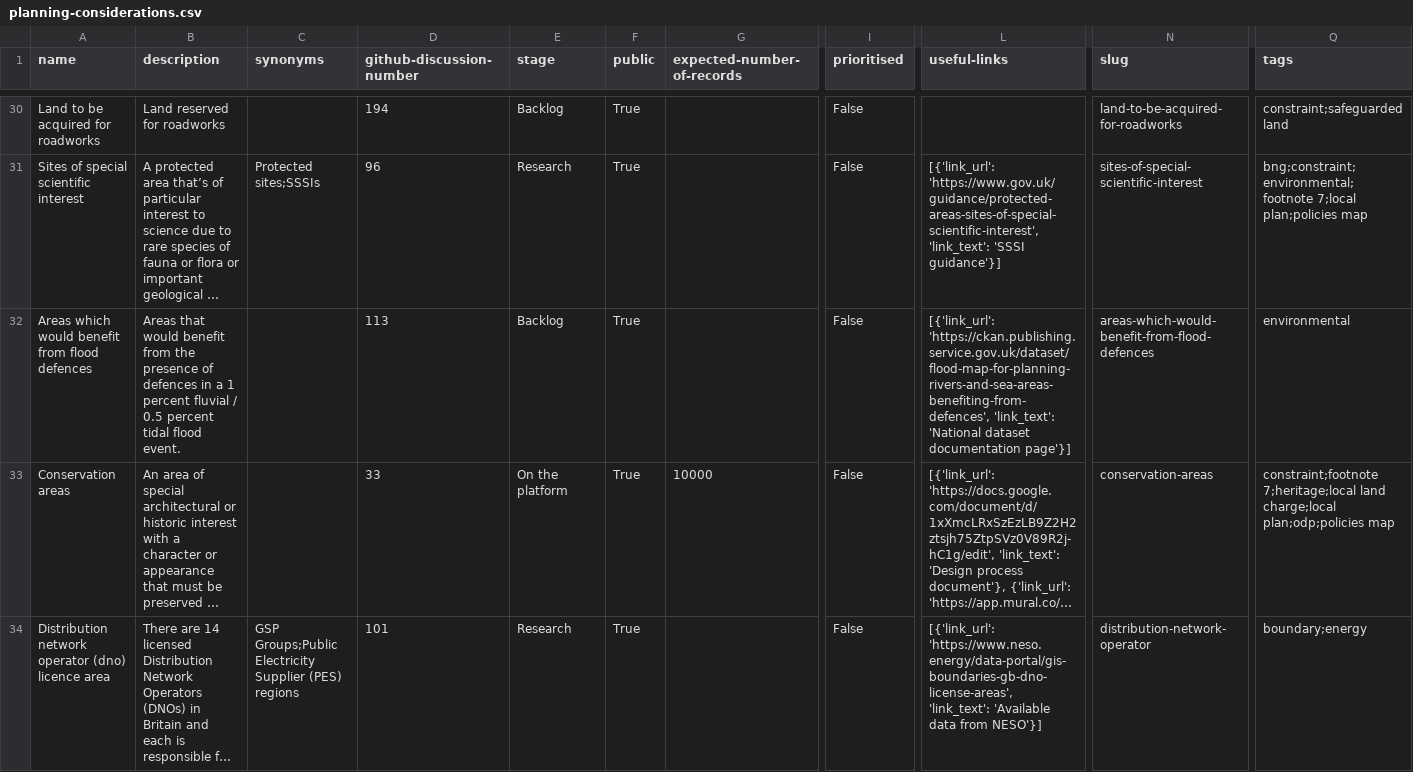
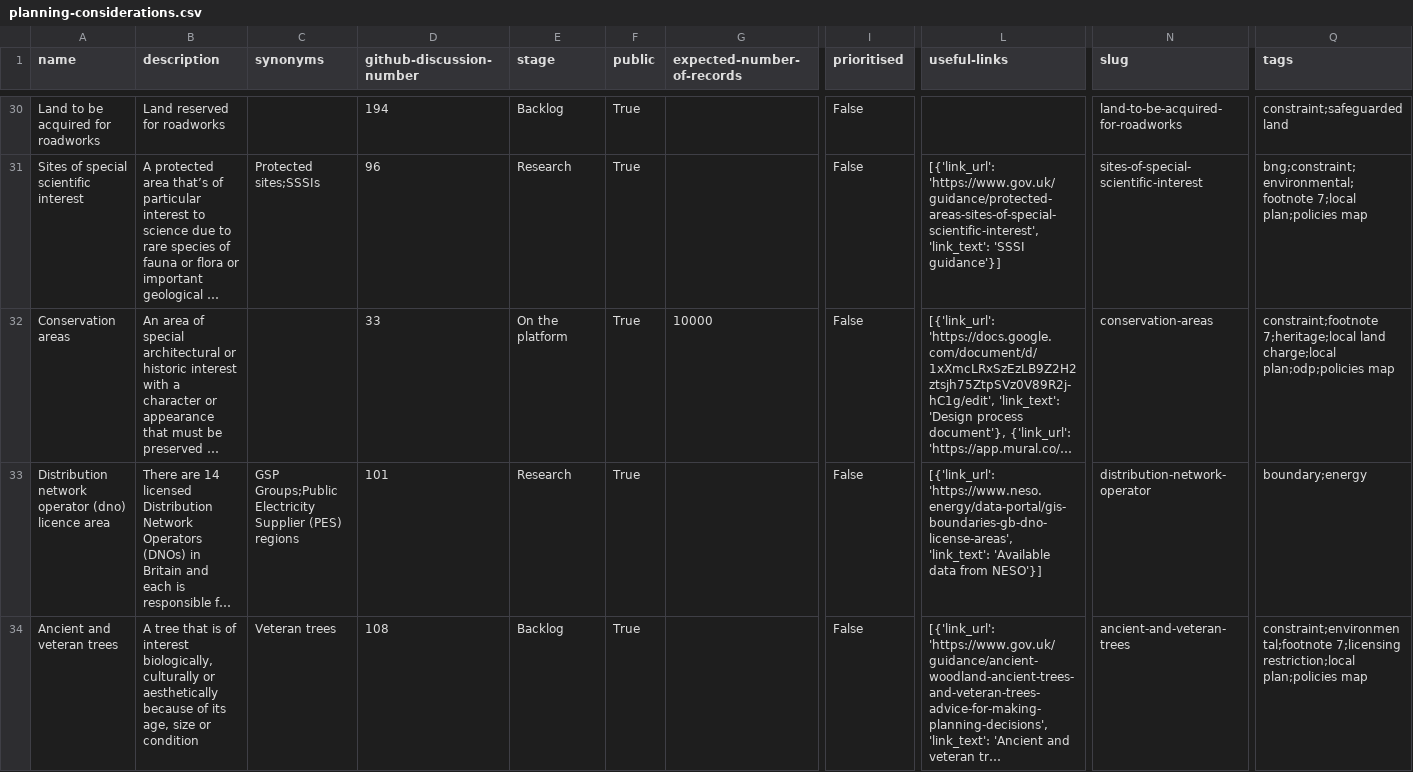
Before and after one commit to digital-land/planning-data-design, a CSV file: data/planning-considerations.csv, drawn as a sheet; only a part is shown, gaps mark what is left out; the shorter side is filled out with more unchanged rows; long unchanged cells end in …; removed rows and columns are numbered as before the commit, all else as after; rows hold the shown columns only; the diff covers the shown part only; the diff names each change by its address in the sheet, - before the commit and + after, or states it on an @@ line.

```diff
--- a/data/planning-considerations.csv
+++ b/data/planning-considerations.csv
-row 32: Areas which would benefit from flood defences | Areas that would benefit from the presence of defences in a 1 percent fluvial / 0.5 percent tidal flood event. |  | 113 | Backlog | True |  | False | [{'link_url': 'https://ckan.publishing.service.gov.uk/dataset/flood-map-for-planning-rivers-and-sea-areas-benefiting-from-defences', 'link_text': 'National dataset documentation page'}] | areas-which-would-benefit-from-flood-defences | environmental
```
Also changed, not shown: 1 added row elsewhere in this file.
